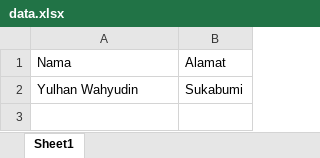
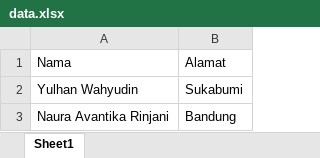
Before and after one commit to yasefha/Tugas-Kuliah, an Excel workbook: Semester 2/Dasar Pemrogramman/Sesi 14 - File Handling/data.xlsx, sheet Sheet1, drawn as a sheet; values as stored, in another font and other column widths than the file's, no borders; the diff names each change by its address in the sheet, - before the commit and + after, or states it on an @@ line.

```diff
--- a/Semester 2/Dasar Pemrogramman/Sesi 14 - File Handling/data.xlsx (sheet Sheet1)
+++ b/Semester 2/Dasar Pemrogramman/Sesi 14 - File Handling/data.xlsx (sheet Sheet1)
+row 3: Naura Avantika Rinjani | Bandung
```
Also changed, not shown: 1 other file.
